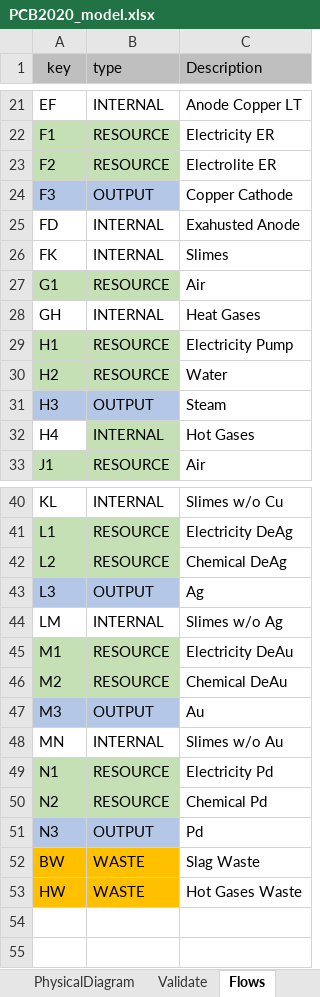
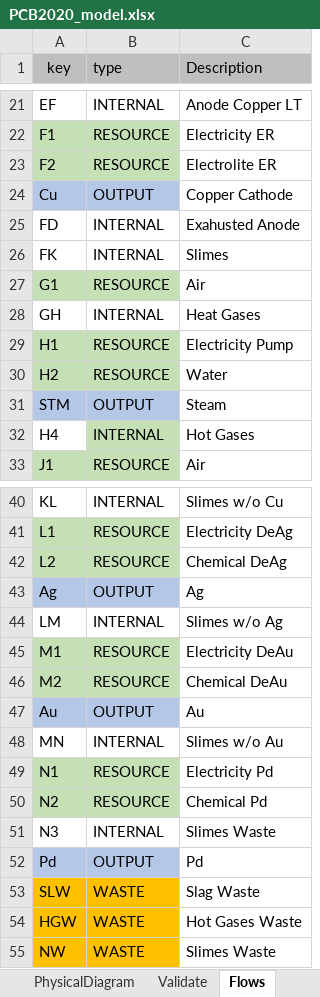
Before and after one commit to ctorrescuadra/TaesLab, an Excel workbook: Examples/pcb/PCB2020_model.xlsx, sheet Flows, drawn as a sheet; only a part is shown, gaps mark what is left out; values as stored, in another font and other column widths than the file's, no borders; addresses are those after the commit; the diff names each change by its address in the sheet, - before the commit and + after, or states it on an @@ line.

```diff
--- a/Examples/pcb/PCB2020_model.xlsx (sheet Flows)
+++ b/Examples/pcb/PCB2020_model.xlsx (sheet Flows)
-A24 (key): F3
+A24 (key): Cu
-A31 (key): H3
+A31 (key): STM
-A43 (key): L3
+A43 (key): Ag
-A47 (key): M3
+A47 (key): Au
-A51:B51 fill: #B4C7E7
+A51:B51 fill: none
-B51 (type): OUTPUT
+B51 (type): INTERNAL
-C51 (Description): Pd
+C51 (Description): Slimes Waste
+row 52: Pd | OUTPUT | Pd
-A53 (key): BW
+A53 (key): SLW
-A54 (key): HW
+A54 (key): HGW
+row 55: NW | WASTE | Slimes Waste
```
Also changed, not shown: sheet Exergy, sheet Processes, sheet WasteAllocation, sheet WasteDefinition, 53 other files.
